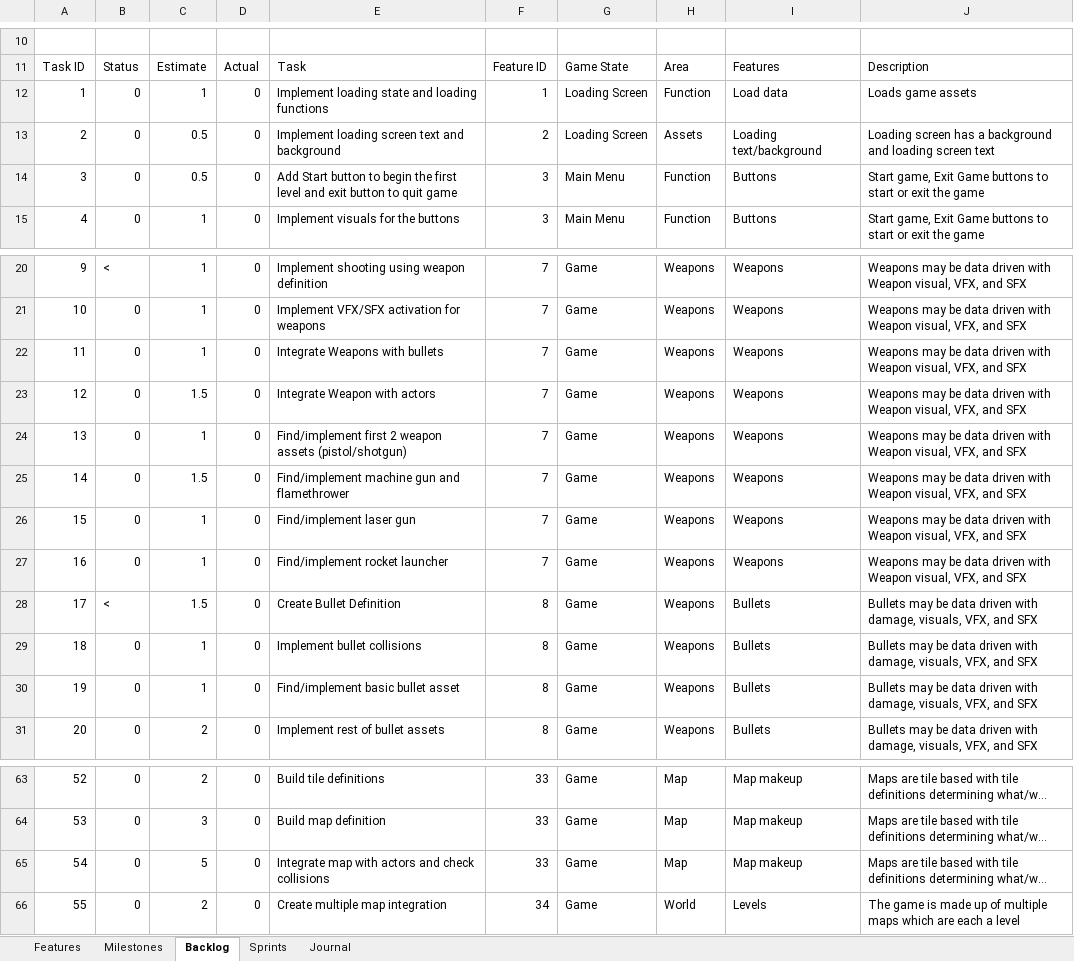
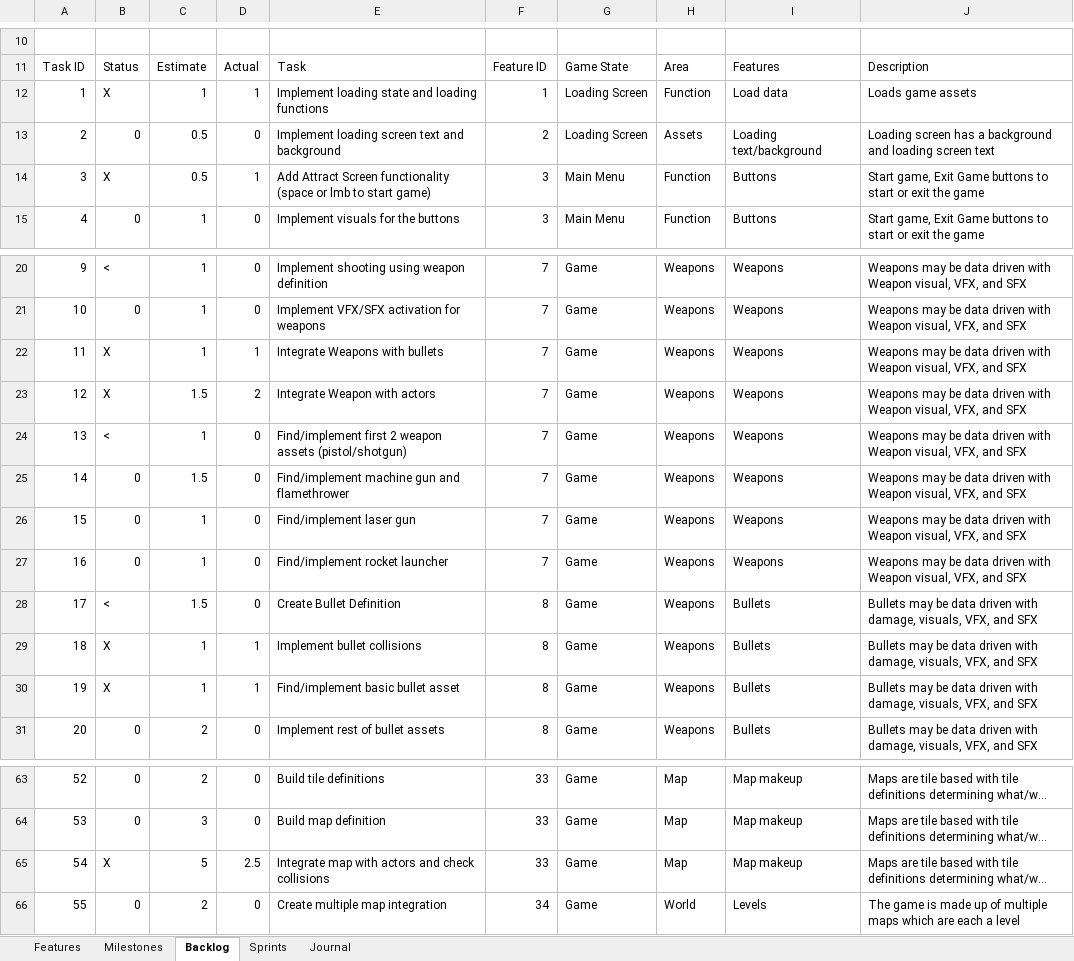
Before and after one commit to JSarasua/Guildhall, an Excel workbook: DFS/DFS Documentation - Jonathan Sarasua.xlsx, sheet Backlog, drawn as a sheet; only a part is shown, gaps mark what is left out; long unchanged cells end in …; values as stored, in another font and other column widths than the file's, no borders; table styles not drawn; the diff covers the shown part only; the diff names each change by its address in the sheet, - before the commit and + after, or states it on an @@ line.

```diff
--- a/DFS/DFS Documentation - Jonathan Sarasua.xlsx (sheet Backlog)
+++ b/DFS/DFS Documentation - Jonathan Sarasua.xlsx (sheet Backlog)
-B12: 0
+B12: X
-D12: 0
+D12: 1
-B14: 0
+B14: X
-D14: 0
+D14: 1
-E14: Add Start button to begin the first level and exit button to quit game
+E14: Add Attract Screen functionality (space or lmb to start game)
-B22:B23: 0
+B22:B23: X
-D22: 0
+D22: 1
-D23: 0
+D23: 2
-B24: 0
+B24: <
-B29:B30: 0
+B29:B30: X
-D29:D30: 0
+D29:D30: 1
-B65: 0
+B65: X
-D65: 0
+D65: 2.5
```
Also changed, not shown: 2 added rows, 1 removed row and 25 edited cells elsewhere in this sheet, sheet Journal, sheet Sprints, formulas that keep their value.
